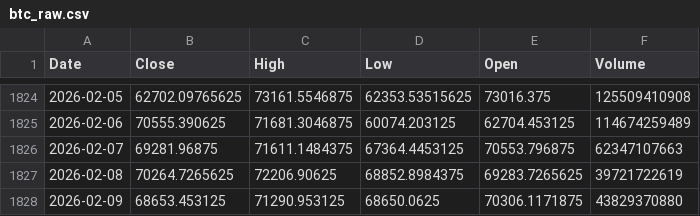
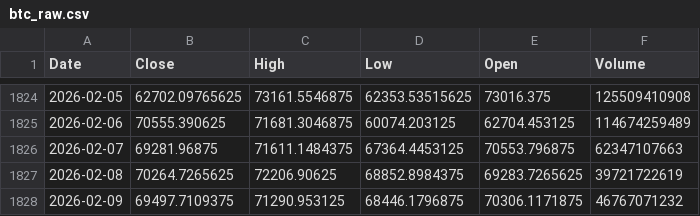
Before and after one commit to jameskingsley/BTC_Price_MLOps, a CSV file: data/raw/btc_raw.csv, drawn as a sheet; only a part is shown, gaps mark what is left out.

```diff
--- a/data/raw/btc_raw.csv
+++ b/data/raw/btc_raw.csv
@@ -1827,2 +1827,2 @@ Date,Close,High,Low,Open,Volume
 2026-02-08,70264.7265625,72206.90625,68852.8984375,69283.7265625,39721722619
-2026-02-09,68653.453125,71290.953125,68650.0625,70306.1171875,43829370880
+2026-02-09,69497.7109375,71290.953125,68446.1796875,70306.1171875,46767071232
```
Also changed, not shown: 3 other files.
